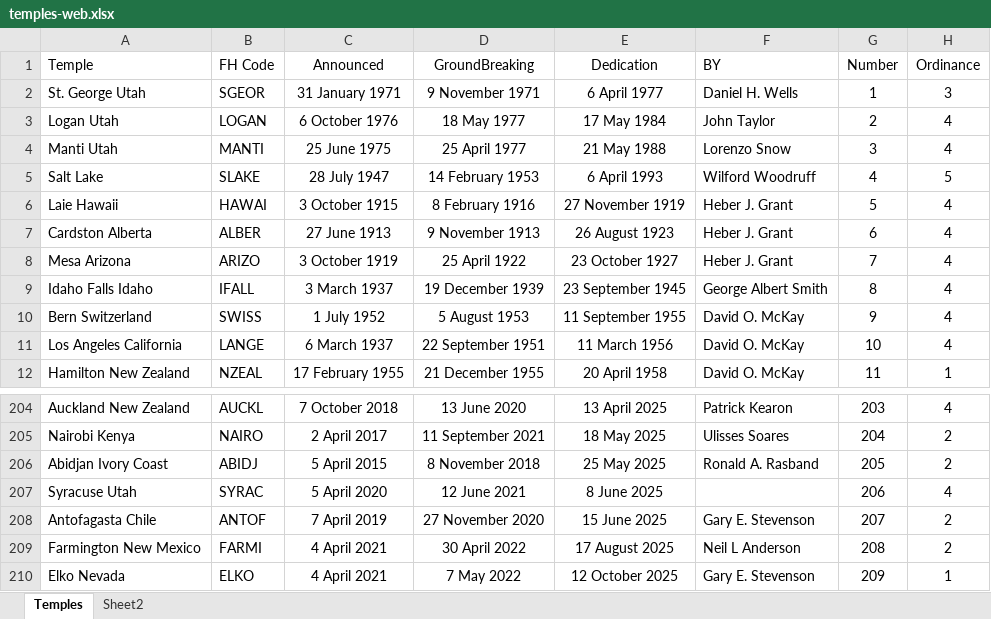
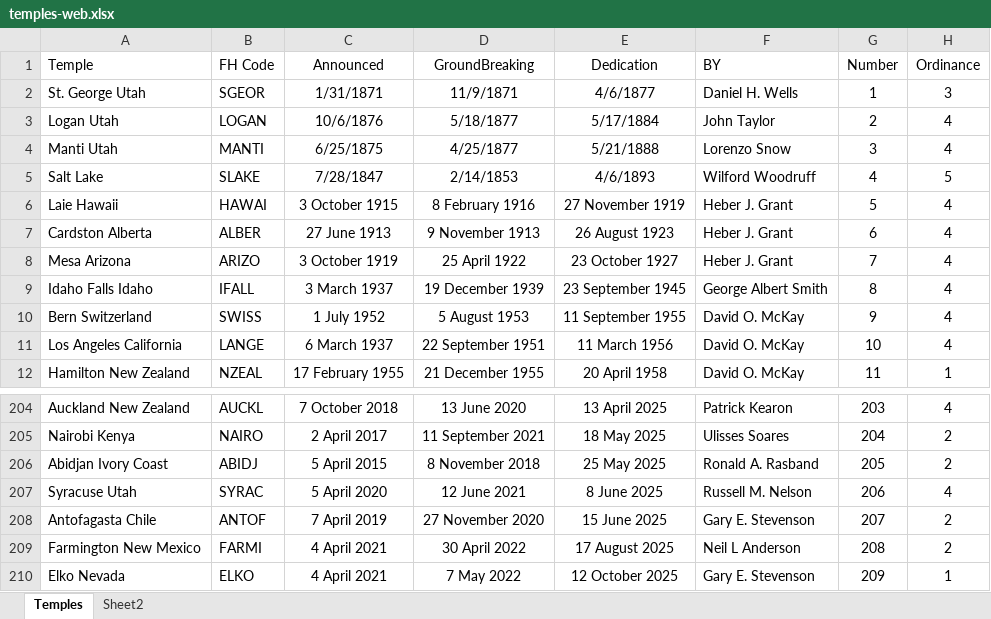
Before and after one commit to jdixon16510/wdd231, an Excel workbook: project/data/temples-web.xlsx, sheet Temples, drawn as a sheet; only a part is shown, gaps mark what is left out; values as stored, in another font and other column widths than the file's, no borders; the diff names each change by its address in the sheet, - before the commit and + after, or states it on an @@ line.

Commit message:
Temples webpage completed all pages.

```diff
--- a/project/data/temples-web.xlsx (sheet Temples)
+++ b/project/data/temples-web.xlsx (sheet Temples)
-C2 (Announced): 31 January 1971
+C2 (Announced): 1/31/1871
-D2 (GroundBreaking): 9 November 1971
+D2 (GroundBreaking): 11/9/1871
-E2 (Dedication): 6 April 1977
+E2 (Dedication): 4/6/1877
-C3 (Announced): 6 October 1976
+C3 (Announced): 10/6/1876
-D3 (GroundBreaking): 18 May 1977
+D3 (GroundBreaking): 5/18/1877
-E3 (Dedication): 17 May 1984
+E3 (Dedication): 5/17/1884
-C4 (Announced): 25 June 1975
+C4 (Announced): 6/25/1875
-D4 (GroundBreaking): 25 April 1977
+D4 (GroundBreaking): 4/25/1877
-E4 (Dedication): 21 May 1988
+E4 (Dedication): 5/21/1888
-C5 (Announced): 28 July 1947
+C5 (Announced): 7/28/1847
-D5 (GroundBreaking): 14 February 1953
+D5 (GroundBreaking): 2/14/1853
-E5 (Dedication): 6 April 1993
+E5 (Dedication): 4/6/1893
-F207 (BY): (empty)
+F207 (BY): Russell M. Nelson
```
Also changed, not shown: 19 other files.
